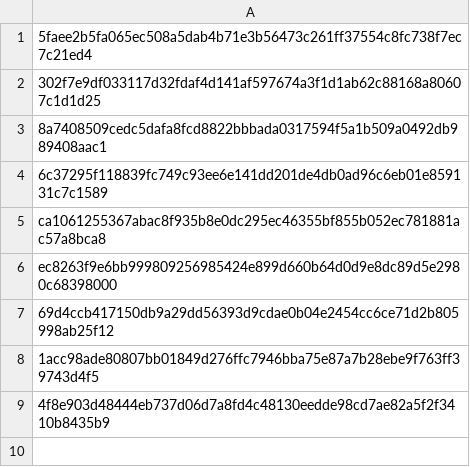
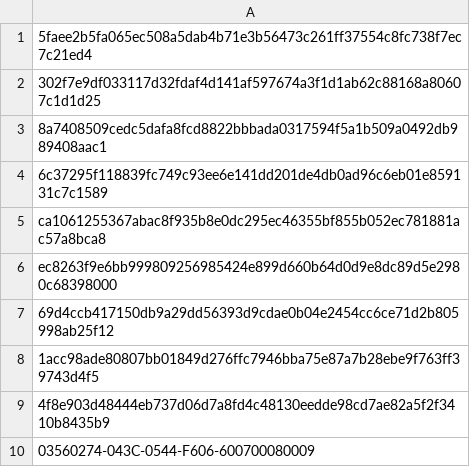
Before and after one commit to mabbsolute/tgs, a CSV file: cryangi.csv, drawn as a sheet.

Commit message:
Update cryangi.csv

```diff
--- a/cryangi.csv
+++ b/cryangi.csv
@@ -9 +9,2 @@ ec8263f9e6bb999809256985424e899d660b64d0d9e8dc89d5e2980c68398000
 4f8e903d48444eb737d06d7a8fd4c48130eedde98cd7ae82a5f2f3410b8435b9
+03560274-043C-0544-F606-600700080009
```
